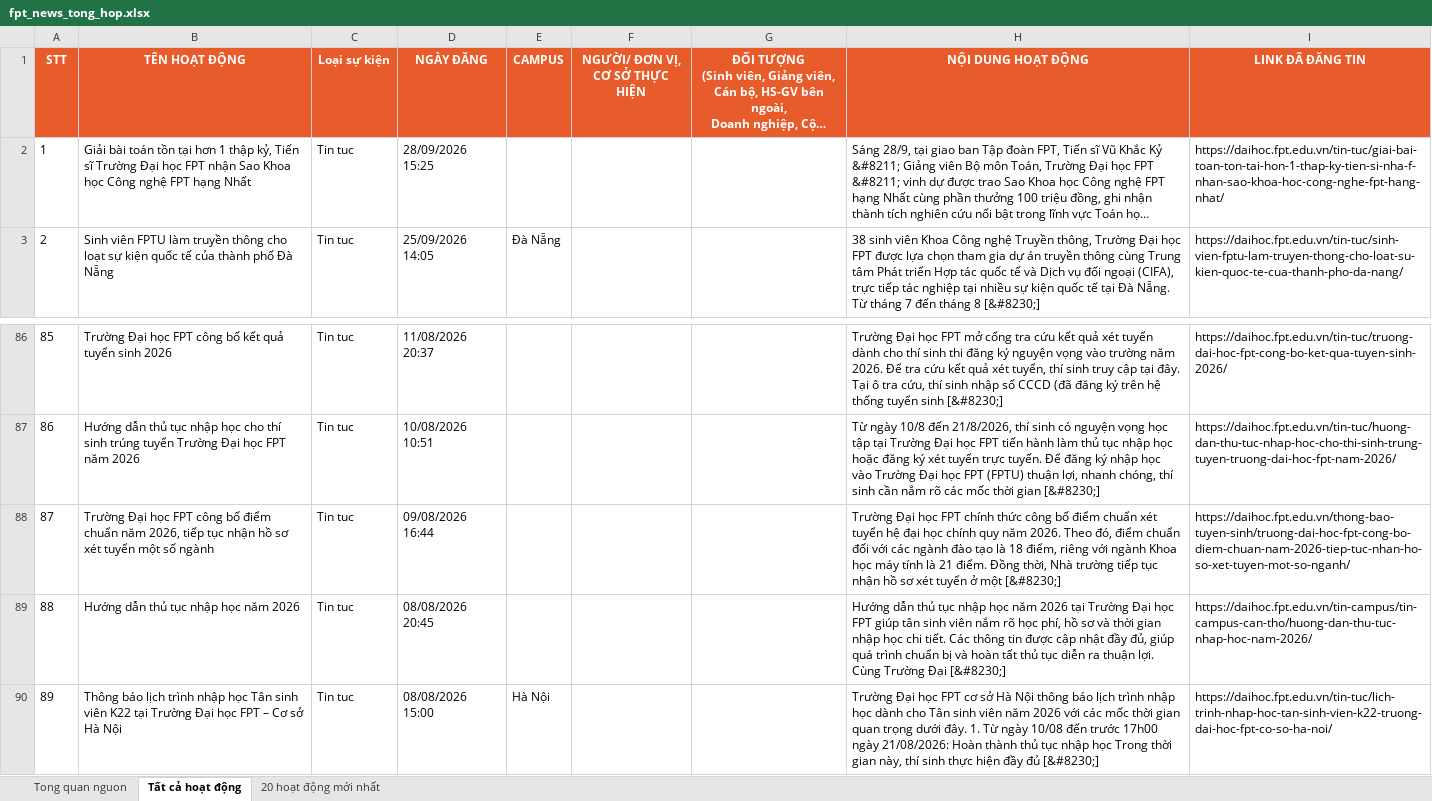
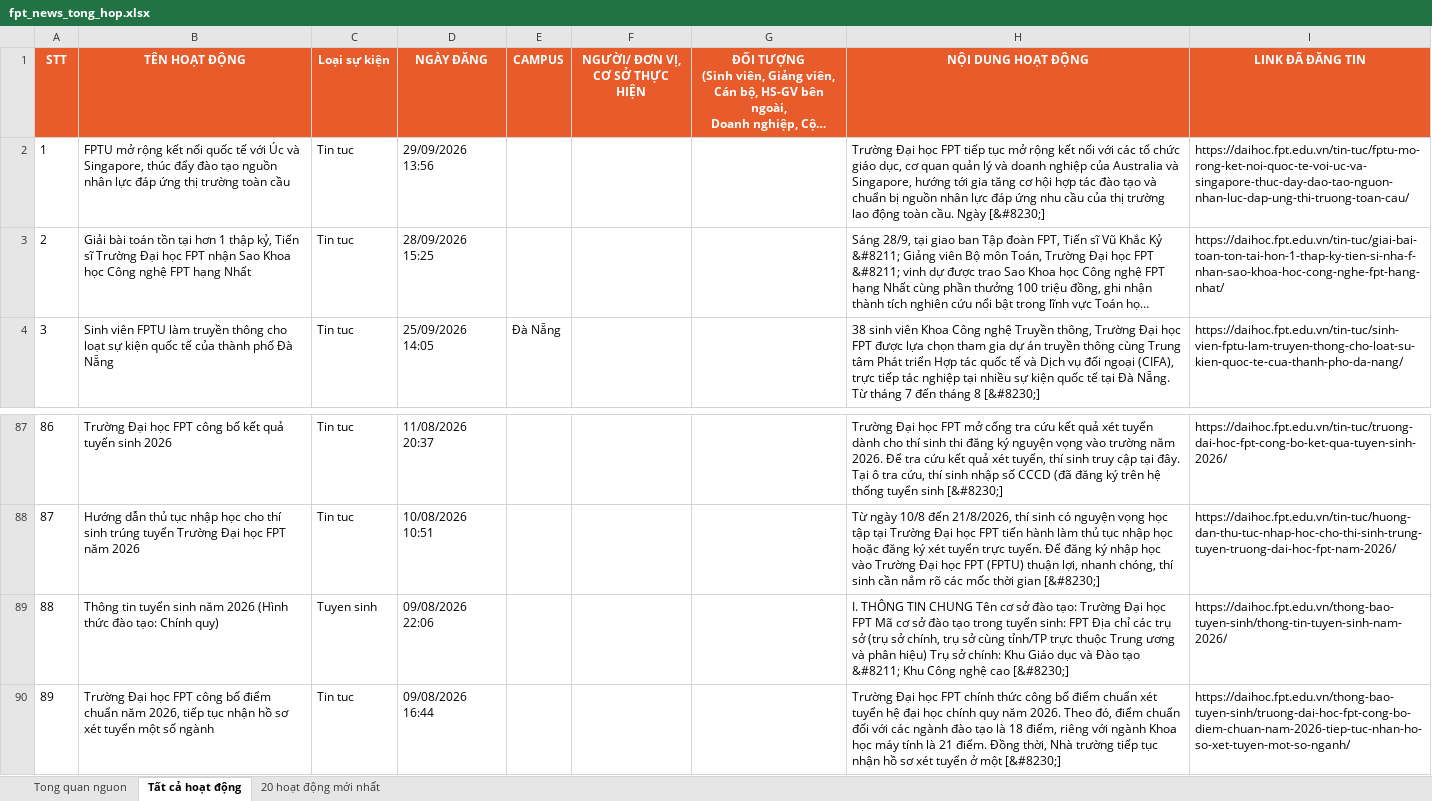
Before and after one commit to tienanh220102-boop/FacebookThing, an Excel workbook: Trang web FPT/fpt_news_tong_hop.xlsx, sheet Tất cả hoạt động, drawn as a sheet; only a part is shown, gaps mark what is left out; the shorter side is filled out with more unchanged rows; long unchanged cells end in …; values as stored, in another font and other column widths than the file's, no borders; addresses are those after the commit; the diff names each change by its address in the sheet, - before the commit and + after, or states it on an @@ line.

```diff
--- a/Trang web FPT/fpt_news_tong_hop.xlsx (sheet Tất cả hoạt động)
+++ b/Trang web FPT/fpt_news_tong_hop.xlsx (sheet Tất cả hoạt động)
+row 2: 1 | FPTU mở rộng kết nối quốc tế với Úc và Singapore, thúc đẩy đào tạo nguồn nhân lực đáp ứng thị trường toàn cầu | Tin tuc | 29/09/2026 13:56 |  |  |  | Trường Đại học FPT tiếp tục mở rộng kết nối với các tổ chức giáo dục, cơ quan quản lý và doanh nghiệp của Australia và Singapore, hướng tới gia tăng cơ hội hợp tác đào tạo và chuẩn bị nguồn nhân lực đáp ứng nhu cầu của thị trường lao động toàn cầu. Ngày [&#8230;] | https://daihoc.fpt.edu.vn/tin-tuc/fptu-mo-rong-ket-noi-quoc-te-voi-uc-va-singapore-thuc-day-dao-tao-nguon-nhan-luc-dap-ung-thi-truong-toan-cau/
@@ column A (STT) renumbered from row 3 down @@
+row 89: 88 | Thông tin tuyển sinh năm 2026 (Hình thức đào tạo: Chính quy) | Tuyen sinh | 09/08/2026 22:06 |  |  |  | I. THÔNG TIN CHUNG Tên cơ sở đào tạo: Trường Đại học FPT Mã cơ sở đào tạo trong tuyển sinh: FPT Địa chỉ các trụ sở (trụ sở chính, trụ sở cùng tỉnh/TP trực thuộc Trung ương và phân hiệu) Trụ sở chính: Khu Giáo dục và Đào tạo &#8211; Khu Công nghệ cao [&#8230;] | https://daihoc.fpt.edu.vn/thong-bao-tuyen-sinh/thong-tin-tuyen-sinh-nam-2026/
```
Also changed, not shown: sheet 20 hoạt động mới nhất, sheet Tong quan nguon, 3 other files.
